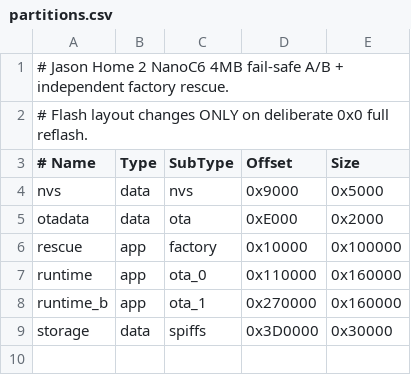
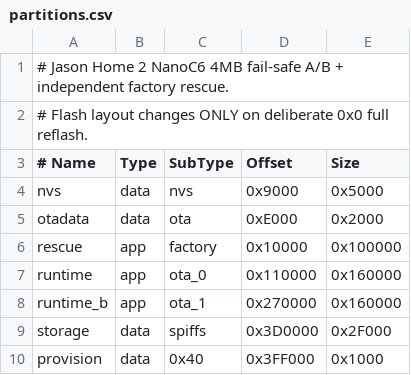
Before and after one commit to jlc3718-source/CETELUMA_NanoC6_WiFi_BLE_Bridge2, a CSV file: JasonHome2NanoC6_IDF/partitions.csv, drawn as a sheet.

Commit message:
Reserve protected 4KB factory provisioning sector outside runtime A/B and filesystem

```diff
--- a/JasonHome2NanoC6_IDF/partitions.csv
+++ b/JasonHome2NanoC6_IDF/partitions.csv
@@ -8,2 +8,3 @@ runtime, app, ota_0, 0x110000, 0x160000
 runtime_b, app, ota_1, 0x270000, 0x160000
-storage, data, spiffs, 0x3D0000, 0x30000
+storage, data, spiffs, 0x3D0000, 0x2F000
+provision, data, 0x40, 0x3FF000, 0x1000
```
